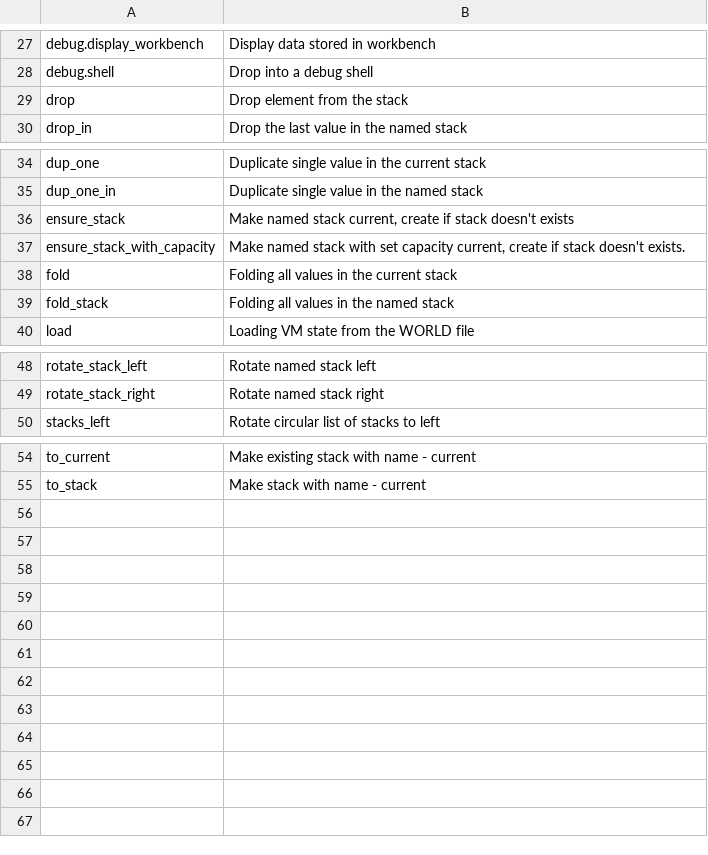
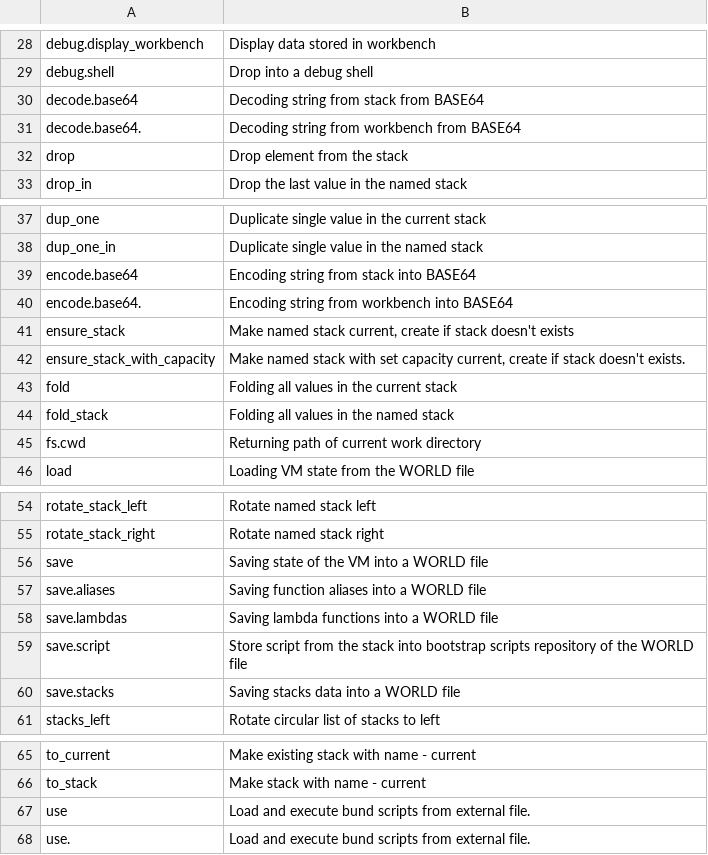
Before and after one commit to vulogov/Bund, a CSV file: Documentation/Bund_Library_Guide/index.csv, drawn as a sheet; only a part is shown, gaps mark what is left out; the diff covers the shown part only.

```diff
--- a/Documentation/Bund_Library_Guide/index.csv
+++ b/Documentation/Bund_Library_Guide/index.csv
@@ -28,2 +29,4 @@ debug.display_workbench,"Display data stored in workbench"
 debug.shell,"Drop into a debug shell"
+decode.base64,"Decoding string from stack from BASE64"
+decode.base64.,"Decoding string from workbench from BASE64"
 drop,"Drop element from the stack"
@@ -35,2 +38,4 @@ dup_one,"Duplicate single value in the current stack"
 dup_one_in,"Duplicate single value in the named stack"
+encode.base64,"Encoding string from stack into BASE64"
+encode.base64.,"Encoding string from workbench into BASE64"
 ensure_stack,"Make named stack current, create if stack doesn't exists"
@@ -39,2 +44,3 @@ fold,"Folding all values in the current stack"
 fold_stack,"Folding all values in the named stack"
+fs.cwd,"Returning path of current work directory"
 load,"Loading VM state from the WORLD file"
@@ -49,2 +55,7 @@ rotate_stack_left,"Rotate named stack left"
 rotate_stack_right,"Rotate named stack right"
+save,"Saving state of the VM into a WORLD file"
+save.aliases,"Saving function aliases into a WORLD file"
+save.lambdas,"Saving lambda functions into a WORLD file"
+save.script,"Store script from the stack into bootstrap scripts repository of the WORLD file"
+save.stacks,"Saving stacks data into a WORLD file"
 stacks_left,"Rotate circular list of stacks to left"
@@ -55 +66,3 @@ to_current,"Make existing stack with name - current"
 to_stack,"Make stack with name - current"
+use,"Load and execute bund scripts from external file."
+use.,"Load and execute bund scripts from external file."
```
Also changed, not shown: 1 added row elsewhere in this file, Documentation/Bund_Library_Guide/index_unsorted.csv, 57 other files.
